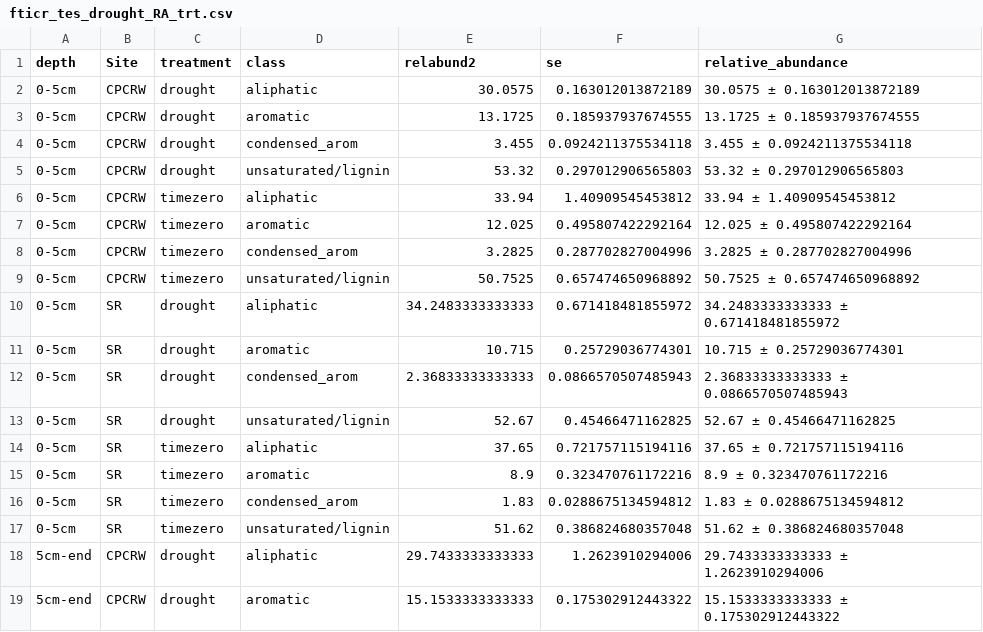
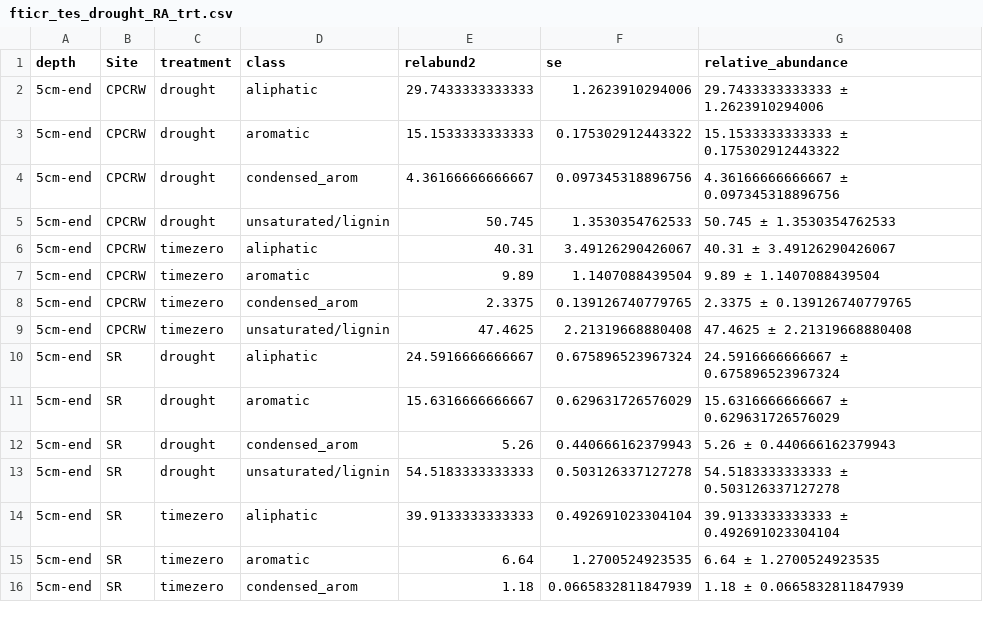
Before and after one commit to kaizadp/suli2021, a CSV file: tes_drought/data/Processed Data/Processed_FTICR_DATA/fticr_tes_drought_RA_trt.csv, drawn as a sheet; only a part is shown; the shorter side is filled out with more unchanged rows.

```diff
--- a/tes_drought/data/Processed Data/Processed_FTICR_DATA/fticr_tes_drought_RA_trt.csv
+++ b/tes_drought/data/Processed Data/Processed_FTICR_DATA/fticr_tes_drought_RA_trt.csv
@@ -1,18 +1,2 @@
 "depth","Site","treatment","class","relabund2","se","relative_abundance"
-"0-5cm","CPCRW","drought","aliphatic",30.0575,0.163012013872189,"30.0575 ± 0.163012013872189"
-"0-5cm","CPCRW","drought","aromatic",13.1725,0.185937937674555,"13.1725 ± 0.185937937674555"
-"0-5cm","CPCRW","drought","condensed_arom",3.455,0.0924211375534118,"3.455 ± 0.0924211375534118"
-"0-5cm","CPCRW","drought","unsaturated/lignin",53.32,0.297012906565803,"53.32 ± 0.297012906565803"
-"0-5cm","CPCRW","timezero","aliphatic",33.94,1.40909545453812,"33.94 ± 1.40909545453812"
-"0-5cm","CPCRW","timezero","aromatic",12.025,0.495807422292164,"12.025 ± 0.495807422292164"
-"0-5cm","CPCRW","timezero","condensed_arom",3.2825,0.287702827004996,"3.2825 ± 0.287702827004996"
-"0-5cm","CPCRW","timezero","unsaturated/lignin",50.7525,0.657474650968892,"50.7525 ± 0.657474650968892"
-"0-5cm","SR","drought","aliphatic",34.2483333333333,0.671418481855972,"34.2483333333333 ± 0.671418481855972"
-"0-5cm","SR","drought","aromatic",10.715,0.25729036774301,"10.715 ± 0.25729036774301"
-"0-5cm","SR","drought","condensed_arom",2.36833333333333,0.0866570507485943,"2.36833333333333 ± 0.0866570507485943"
-"0-5cm","SR","drought","unsaturated/lignin",52.67,0.45466471162825,"52.67 ± 0.45466471162825"
-"0-5cm","SR","timezero","aliphatic",37.65,0.721757115194116,"37.65 ± 0.721757115194116"
-"0-5cm","SR","timezero","aromatic",8.9,0.323470761172216,"8.9 ± 0.323470761172216"
-"0-5cm","SR","timezero","condensed_arom",1.83,0.0288675134594812,"1.83 ± 0.0288675134594812"
-"0-5cm","SR","timezero","unsaturated/lignin",51.62,0.386824680357048,"51.62 ± 0.386824680357048"
 "5cm-end","CPCRW","drought","aliphatic",29.7433333333333,1.2623910294006,"29.7433333333333 ± 1.2623910294006"
```
Also changed, not shown: tes_drought/data/Processed Data/Processed_FTICR_DATA/fticr_tes_drought_RA_core.csv, 20 other files.
